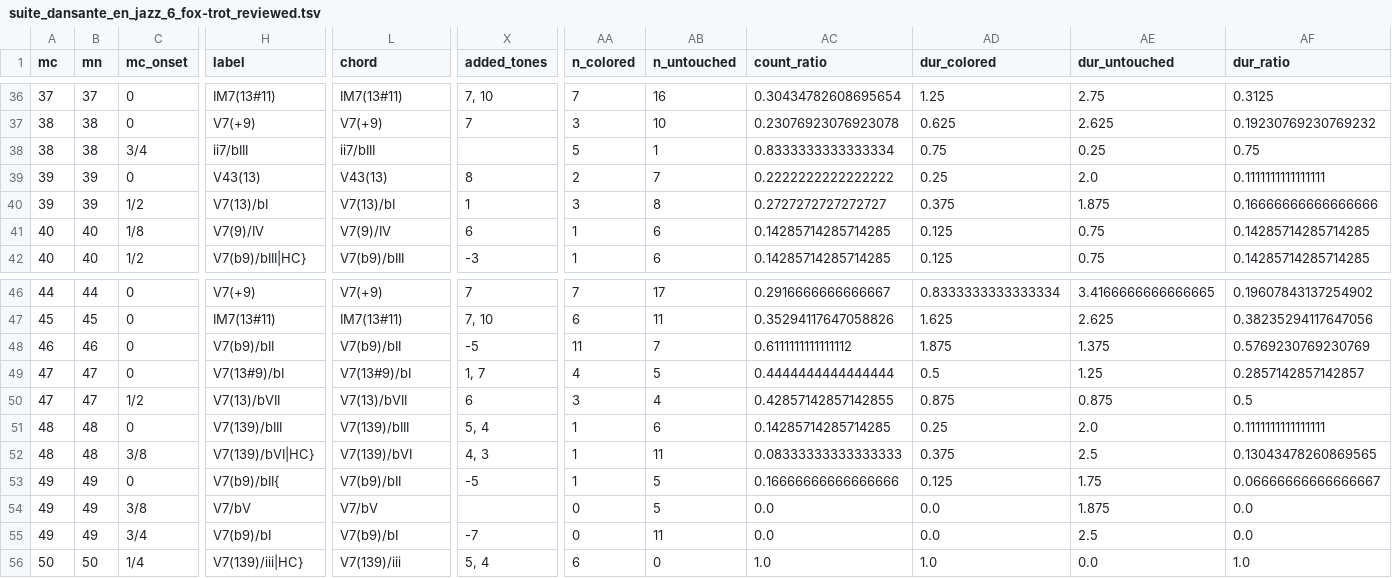
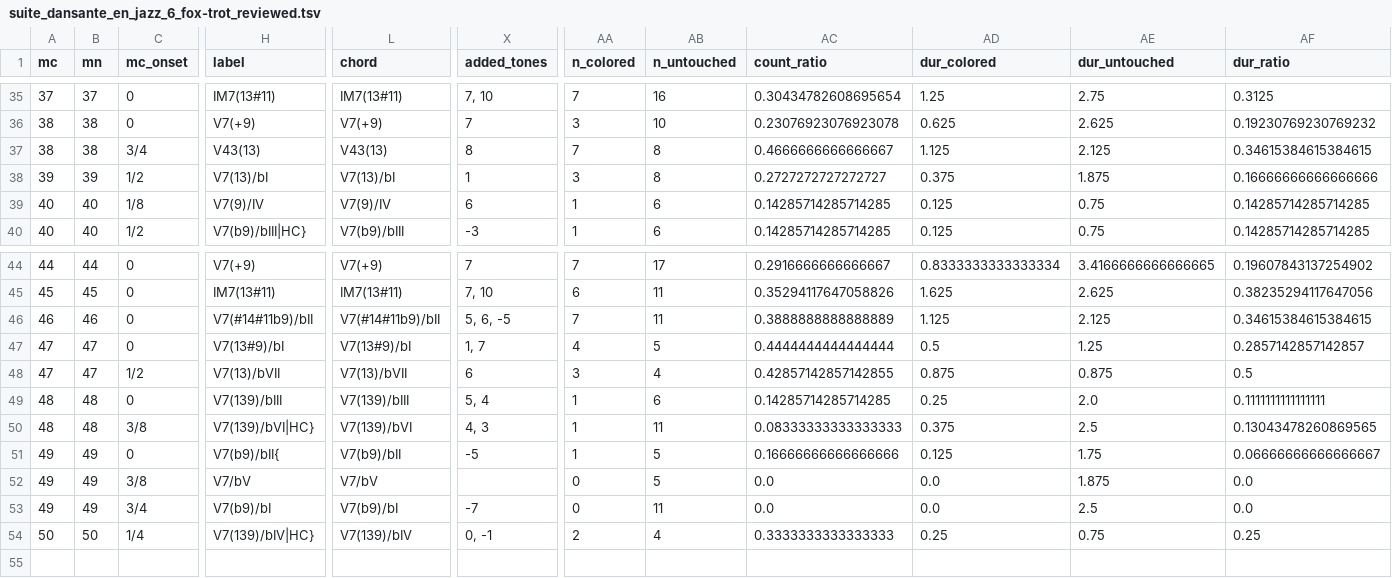
Before and after one commit to DCMLab/schulhoff_suite_dansante_en_jazz, a TSV file: reviewed/suite_dansante_en_jazz_6_fox-trot_reviewed.tsv, drawn as a sheet; only a part is shown, gaps mark what is left out; removed rows and columns are numbered as before the commit, all else as after; rows hold the shown columns only; the diff covers the shown part only; the diff names each change by its address in the sheet, - before the commit and + after, or states it on an @@ line.

```diff
--- a/reviewed/suite_dansante_en_jazz_6_fox-trot_reviewed.tsv
+++ b/reviewed/suite_dansante_en_jazz_6_fox-trot_reviewed.tsv
-row 38: 38 | 38 | 3/4 | ii7/bIII | ii7/bIII |  | 5 | 1 | 0.8333333333333334 | 0.75 | 0.25 | 0.75
-A37 (mc): 39
+A37 (mc): 38
-B37 (mn): 39
+B37 (mn): 38
-C37 (mc_onset): 0
+C37 (mc_onset): 3/4
-AA37 (n_colored): 2
+AA37 (n_colored): 7
-AB37 (n_untouched): 7
+AB37 (n_untouched): 8
-AC37 (count_ratio): 0.2222222222222222
+AC37 (count_ratio): 0.4666666666666667
-AD37 (dur_colored): 0.25
+AD37 (dur_colored): 1.125
-AE37 (dur_untouched): 2.0
+AE37 (dur_untouched): 2.125
-AF37 (dur_ratio): 0.1111111111111111
+AF37 (dur_ratio): 0.34615384615384615
-H46 (label): V7(b9)/bII
+H46 (label): V7(#14#11b9)/bII
-L46 (chord): V7(b9)/bII
+L46 (chord): V7(#14#11b9)/bII
-X46 (added_tones): -5
+X46 (added_tones): 5, 6, -5
-AA46 (n_colored): 11
+AA46 (n_colored): 7
-AB46 (n_untouched): 7
+AB46 (n_untouched): 11
-AC46 (count_ratio): 0.6111111111111112
+AC46 (count_ratio): 0.3888888888888889
-AD46 (dur_colored): 1.875
+AD46 (dur_colored): 1.125
-AE46 (dur_untouched): 1.375
+AE46 (dur_untouched): 2.125
-AF46 (dur_ratio): 0.5769230769230769
+AF46 (dur_ratio): 0.34615384615384615
-H54 (label): V7(139)/iii|HC}
+H54 (label): V7(139)/bIV|HC}
-L54 (chord): V7(139)/iii
+L54 (chord): V7(139)/bIV
-X54 (added_tones): 5, 4
+X54 (added_tones): 0, -1
-AA54 (n_colored): 6
+AA54 (n_colored): 2
-AB54 (n_untouched): 0
+AB54 (n_untouched): 4
-AC54 (count_ratio): 1.0
+AC54 (count_ratio): 0.3333333333333333
-AD54 (dur_colored): 1.0
+AD54 (dur_colored): 0.25
-AE54 (dur_untouched): 0.0
+AE54 (dur_untouched): 0.75
-AF54 (dur_ratio): 1.0
+AF54 (dur_ratio): 0.25
```
Also changed, not shown: 1 removed row and 44 edited cells elsewhere in this file, harmonies/suite_dansante_en_jazz_6_fox-trot.tsv, metadata.tsv, 3 other files.
